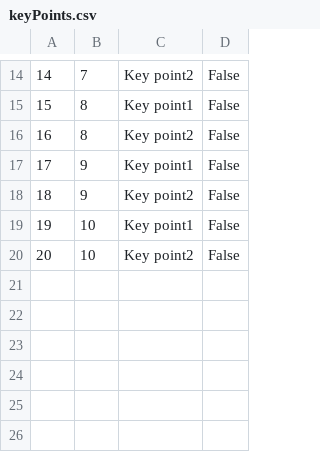
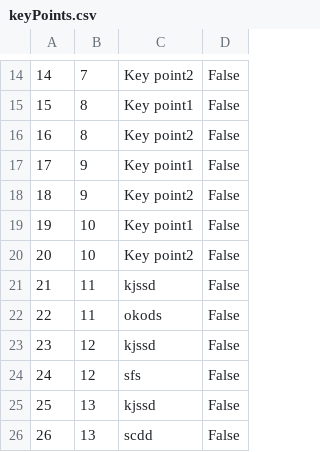
Before and after one commit to marko-nikolic01/travel-agency, a CSV file: TravelAgency/TravelAgency/Resources/Data/keyPoints.csv, drawn as a sheet; only a part is shown, gaps mark what is left out.

```diff
--- a/TravelAgency/TravelAgency/Resources/Data/keyPoints.csv
+++ b/TravelAgency/TravelAgency/Resources/Data/keyPoints.csv
@@ -20 +20,7 @@
 20|10|Key point2|False
+21|11|kjssd|False
+22|11|okods|False
+23|12|kjssd|False
+24|12|sfs|False
+25|13|kjssd|False
+26|13|scdd|False
```
Also changed, not shown: TravelAgency/TravelAgency/Resources/Data/photos.csv, TravelAgency/TravelAgency/Resources/Data/tourOccurrences.csv, 7 other files.
